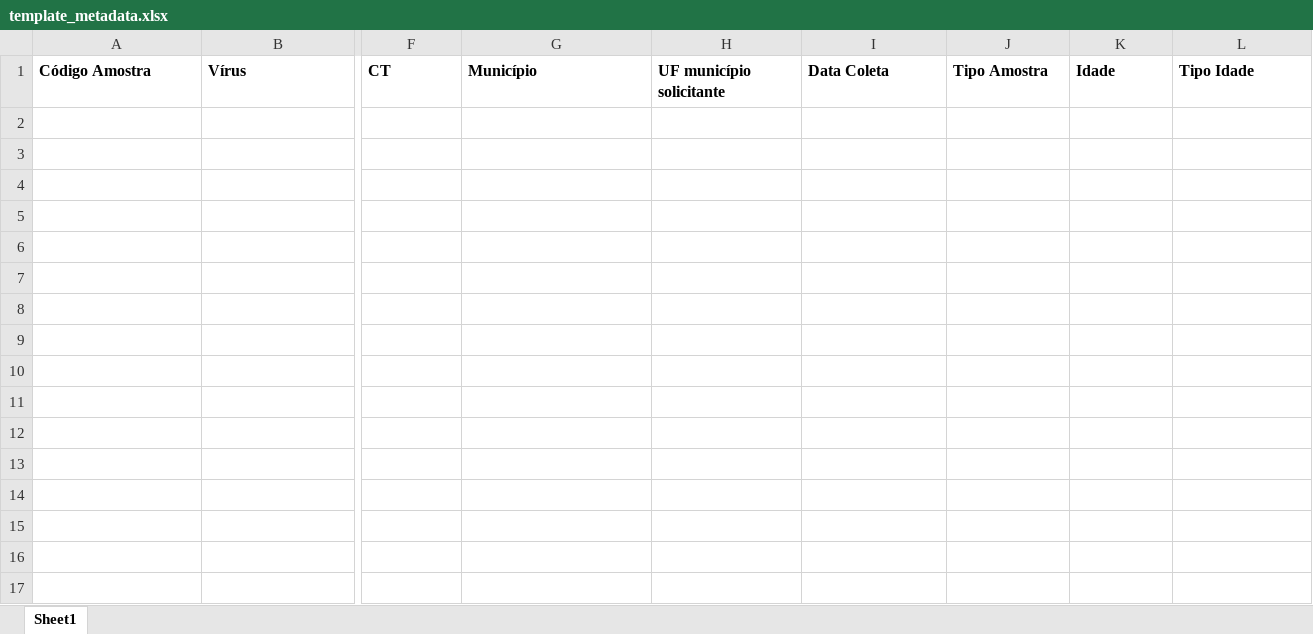
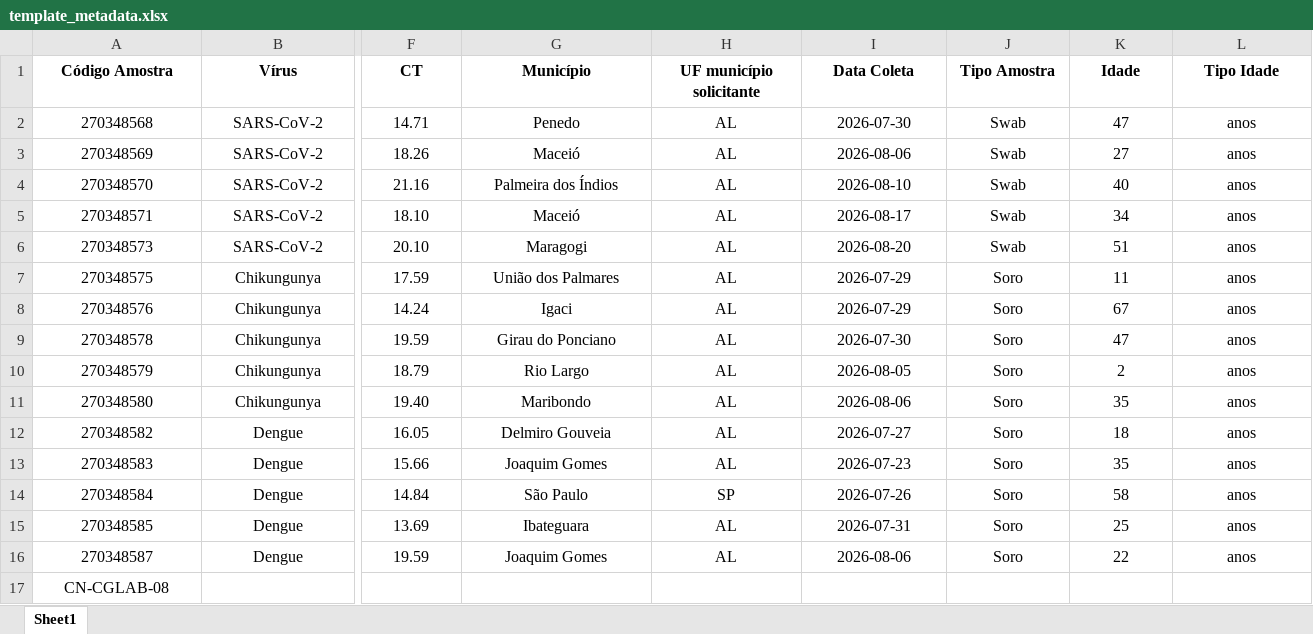
Before and after one commit to nascimento-jean/MK-Viral-Assembly, an Excel workbook: assets/template_metadata.xlsx, sheet Sheet1, drawn as a sheet; only a part is shown, gaps mark what is left out; values as stored, in another font and other column widths than the file's, no borders; rows hold the shown columns only; the diff covers the shown part only; the diff names each change by its address in the sheet, - before the commit and + after, or states it on an @@ line.

```diff
--- a/assets/template_metadata.xlsx (sheet Sheet1)
+++ b/assets/template_metadata.xlsx (sheet Sheet1)
-A1:L1 alignment: left
+A1:L1 alignment: center
+row 2: 270348568 | SARS-CoV-2 | 14.71 | Penedo | AL | 2026-07-30 | Swab | 47 | anos
+row 3: 270348569 | SARS-CoV-2 | 18.26 | Maceió | AL | 2026-08-06 | Swab | 27 | anos
+row 4: 270348570 | SARS-CoV-2 | 21.16 | Palmeira dos Índios | AL | 2026-08-10 | Swab | 40 | anos
+row 5: 270348571 | SARS-CoV-2 | 18.10 | Maceió | AL | 2026-08-17 | Swab | 34 | anos
+row 6: 270348573 | SARS-CoV-2 | 20.10 | Maragogi | AL | 2026-08-20 | Swab | 51 | anos
+row 7: 270348575 | Chikungunya | 17.59 | União dos Palmares | AL | 2026-07-29 | Soro | 11 | anos
+row 8: 270348576 | Chikungunya | 14.24 | Igaci | AL | 2026-07-29 | Soro | 67 | anos
+row 9: 270348578 | Chikungunya | 19.59 | Girau do Ponciano | AL | 2026-07-30 | Soro | 47 | anos
+row 10: 270348579 | Chikungunya | 18.79 | Rio Largo | AL | 2026-08-05 | Soro | 2 | anos
+row 11: 270348580 | Chikungunya | 19.40 | Maribondo | AL | 2026-08-06 | Soro | 35 | anos
+row 12: 270348582 | Dengue | 16.05 | Delmiro Gouveia | AL | 2026-07-27 | Soro | 18 | anos
+row 13: 270348583 | Dengue | 15.66 | Joaquim Gomes | AL | 2026-07-23 | Soro | 35 | anos
+row 14: 270348584 | Dengue | 14.84 | São Paulo | SP | 2026-07-26 | Soro | 58 | anos
+row 15: 270348585 | Dengue | 13.69 | Ibateguara | AL | 2026-07-31 | Soro | 25 | anos
+row 16: 270348587 | Dengue | 19.59 | Joaquim Gomes | AL | 2026-08-06 | Soro | 22 | anos
+row 17: CN-CGLAB-08
```
Also changed, not shown: cell formats elsewhere in this sheet, 53 other files.
